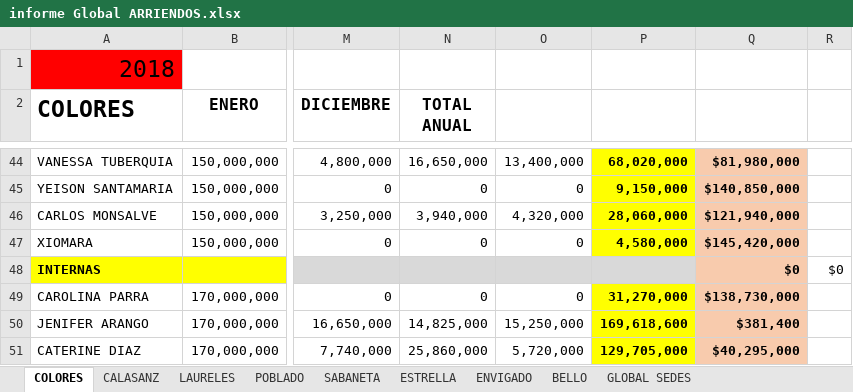
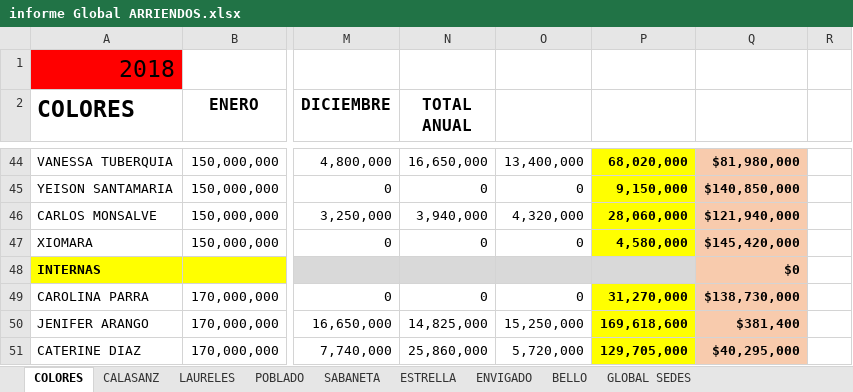
Before and after one commit to EstefaniaEcheverry/Inmuebles, an Excel workbook: Global Arriendos/informe Global ARRIENDOS.xlsx, sheet COLORES, drawn as a sheet; only a part is shown, gaps mark what is left out; values as stored, in another font and other column widths than the file's, no borders; the diff names each change by its address in the sheet, - before the commit and + after, or states it on an @@ line.

```diff
--- a/Global Arriendos/informe Global ARRIENDOS.xlsx (sheet COLORES)
+++ b/Global Arriendos/informe Global ARRIENDOS.xlsx (sheet COLORES)
-R48: $0
+R48: (empty)
```
Also changed, not shown: sheet ESTRELLA, sheet CALASANZ, sheet LAURELES, sheet SABANETA, formulas that keep their value, Global Arriendos/SEDE BELLO 2022.xlsx, Global Arriendos/informe Global ARRIENDOS_cor.xlsx, 2 other files.
